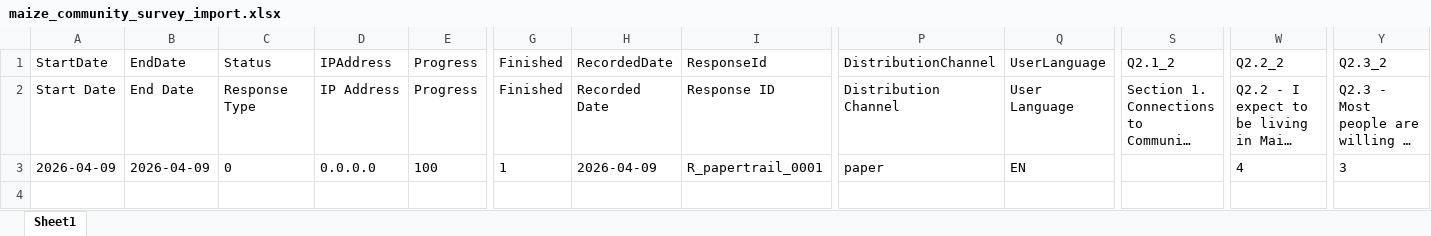
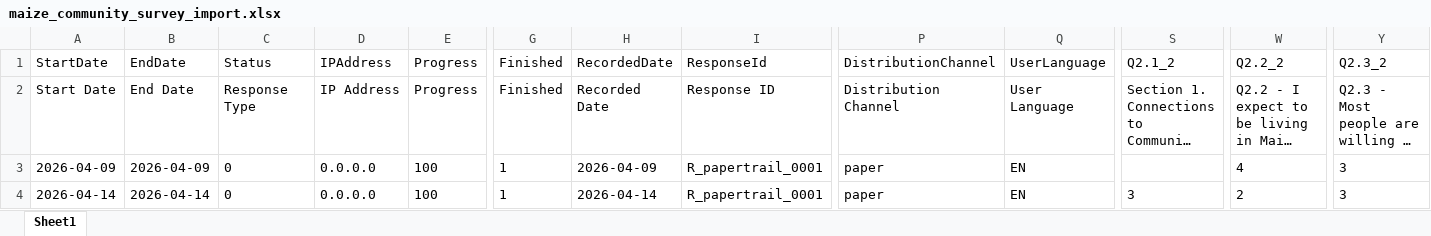
Before and after one commit to dexmokizzi/papertrail, an Excel workbook: data/output/maize_community_survey_import.xlsx, sheet Sheet1, drawn as a sheet; only a part is shown, gaps mark what is left out; long unchanged cells end in …; values as stored, in another font and other column widths than the file's, no borders; rows hold the shown columns only; the diff names each change by its address in the sheet, - before the commit and + after, or states it on an @@ line.

```diff
--- a/data/output/maize_community_survey_import.xlsx (sheet Sheet1)
+++ b/data/output/maize_community_survey_import.xlsx (sheet Sheet1)
+row 4: 2026-04-14 | 2026-04-14 | 0 | 0.0.0.0 | 100 | 1 | 2026-04-14 | R_papertrail_0001 | paper | EN | 3 | 2 | 3
```
Also changed, not shown: 13 other files.
